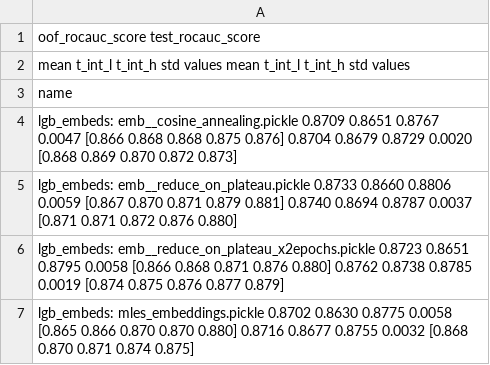
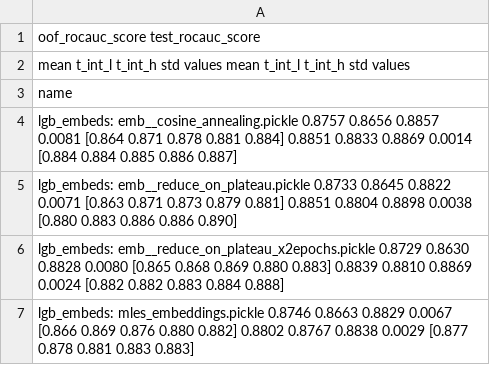
Before and after one commit to dllllb/pytorch-lifestream, a CSV file: experiments/scenario_gender/results/scenario_lr_schedule.csv, drawn as a sheet.

```diff
--- a/experiments/scenario_gender/results/scenario_lr_schedule.csv
+++ b/experiments/scenario_gender/results/scenario_lr_schedule.csv
@@ -3,5 +3,5 @@
 name
-lgb_embeds: emb__cosine_annealing.pickle                     0.8709  0.8651  0.8767 0.0047  [0.866 0.868 0.868 0.875 0.876]            0.8704  0.8679  0.8729 0.0020  [0.868 0.869 0.870 0.872 0.873]
-lgb_embeds: emb__reduce_on_plateau.pickle                    0.8733  0.8660  0.8806 0.0059  [0.867 0.870 0.871 0.879 0.881]            0.8740  0.8694  0.8787 0.0037  [0.871 0.871 0.872 0.876 0.880]
-lgb_embeds: emb__reduce_on_plateau_x2epochs.pickle           0.8723  0.8651  0.8795 0.0058  [0.866 0.868 0.871 0.876 0.880]            0.8762  0.8738  0.8785 0.0019  [0.874 0.875 0.876 0.877 0.879]
-lgb_embeds: mles_embeddings.pickle                           0.8702  0.8630  0.8775 0.0058  [0.865 0.866 0.870 0.870 0.880]            0.8716  0.8677  0.8755 0.0032  [0.868 0.870 0.871 0.874 0.875]
+lgb_embeds: emb__cosine_annealing.pickle                     0.8757  0.8656  0.8857 0.0081  [0.864 0.871 0.878 0.881 0.884]            0.8851  0.8833  0.8869 0.0014  [0.884 0.884 0.885 0.886 0.887]
+lgb_embeds: emb__reduce_on_plateau.pickle                    0.8733  0.8645  0.8822 0.0071  [0.863 0.871 0.873 0.879 0.881]            0.8851  0.8804  0.8898 0.0038  [0.880 0.883 0.886 0.886 0.890]
+lgb_embeds: emb__reduce_on_plateau_x2epochs.pickle           0.8729  0.8630  0.8828 0.0080  [0.865 0.868 0.869 0.880 0.883]            0.8839  0.8810  0.8869 0.0024  [0.882 0.882 0.883 0.884 0.888]
+lgb_embeds: mles_embeddings.pickle                           0.8746  0.8663  0.8829 0.0067  [0.866 0.869 0.876 0.880 0.882]            0.8802  0.8767  0.8838 0.0029  [0.877 0.878 0.881 0.883 0.883]
```
Also changed, not shown: experiments/scenario_gender/results/scenario_gender.csv, experiments/scenario_gender/results/scenario_gender__encoder_types.csv, 19 other files.
